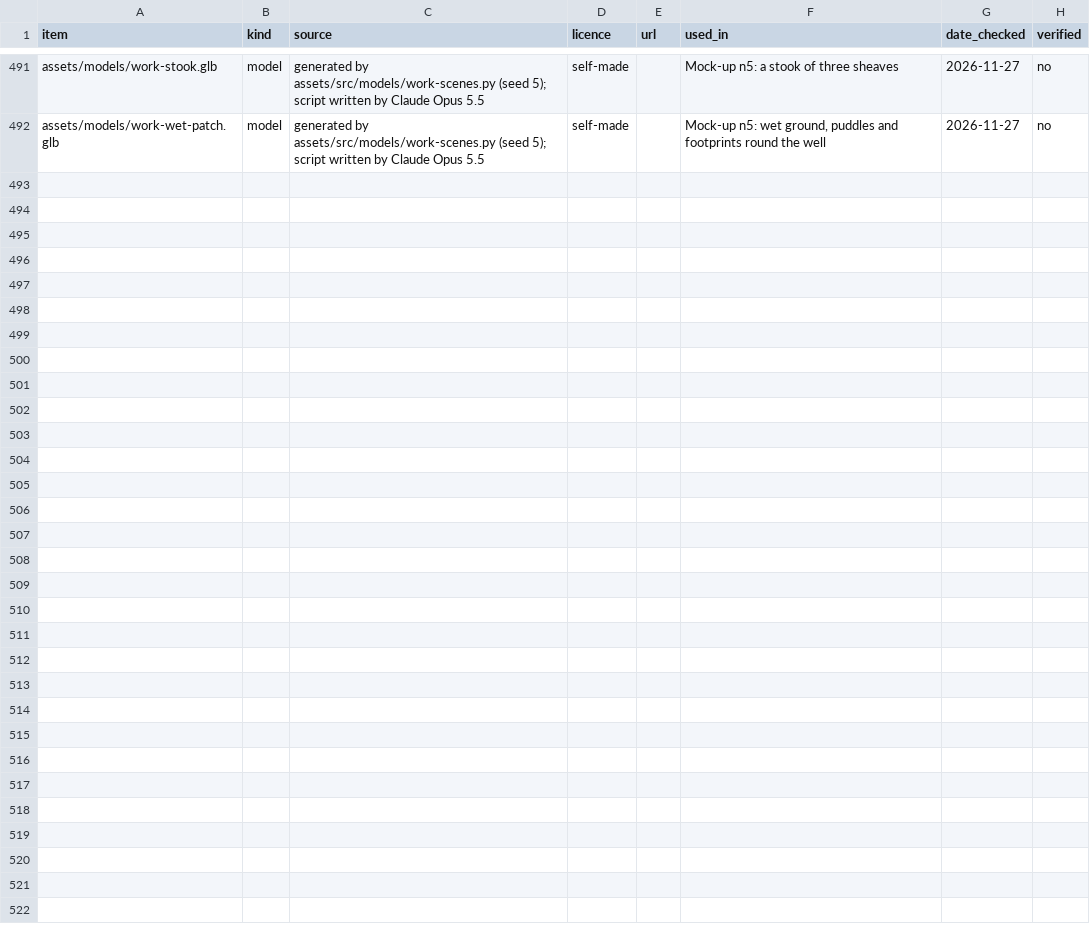
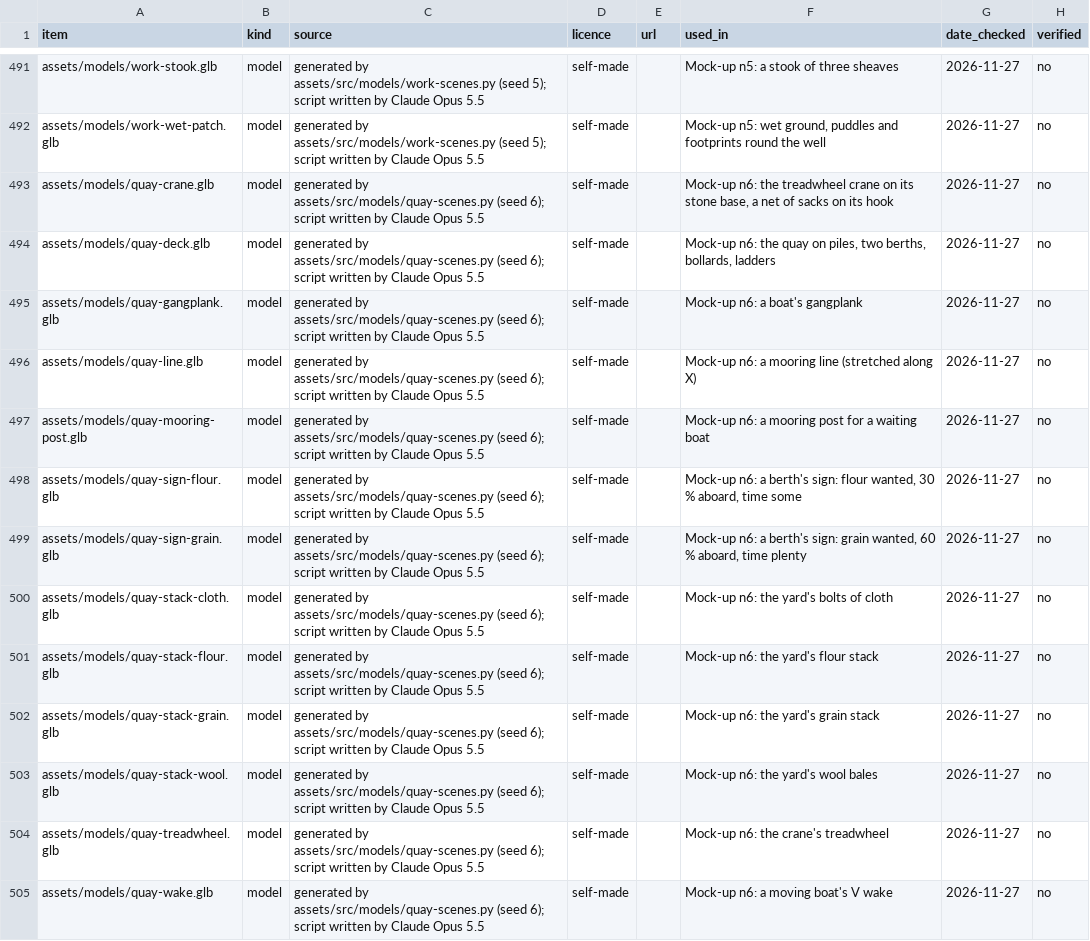
Before and after one commit to Marten-Mrfc/Tide-Toll, a CSV file: assets/LEDGER.csv, drawn as a sheet; only a part is shown, gaps mark what is left out.

```diff
--- a/assets/LEDGER.csv
+++ b/assets/LEDGER.csv
@@ -492 +492,14 @@ assets/models/work-stook.glb,model,generated by assets/src/models/work-scenes.py
 assets/models/work-wet-patch.glb,model,generated by assets/src/models/work-scenes.py (seed 5); script written by Claude Opus 5.5,self-made,,"Mock-up n5: wet ground, puddles and footprints round the well",2026-11-27,no
+assets/models/quay-crane.glb,model,generated by assets/src/models/quay-scenes.py (seed 6); script written by Claude Opus 5.5,self-made,,"Mock-up n6: the treadwheel crane on its stone base, a net of sacks on its hook",2026-11-27,no
+assets/models/quay-deck.glb,model,generated by assets/src/models/quay-scenes.py (seed 6); script written by Claude Opus 5.5,self-made,,"Mock-up n6: the quay on piles, two berths, bollards, ladders",2026-11-27,no
+assets/models/quay-gangplank.glb,model,generated by assets/src/models/quay-scenes.py (seed 6); script written by Claude Opus 5.5,self-made,,Mock-up n6: a boat's gangplank,2026-11-27,no
+assets/models/quay-line.glb,model,generated by assets/src/models/quay-scenes.py (seed 6); script written by Claude Opus 5.5,self-made,,Mock-up n6: a mooring line (stretched along X),2026-11-27,no
+assets/models/quay-mooring-post.glb,model,generated by assets/src/models/quay-scenes.py (seed 6); script written by Claude Opus 5.5,self-made,,Mock-up n6: a mooring post for a waiting boat,2026-11-27,no
+assets/models/quay-sign-flour.glb,model,generated by assets/src/models/quay-scenes.py (seed 6); script written by Claude Opus 5.5,self-made,,"Mock-up n6: a berth's sign: flour wanted, 30 % aboard, time some",2026-11-27,no
+assets/models/quay-sign-grain.glb,model,generated by assets/src/models/quay-scenes.py (seed 6); script written by Claude Opus 5.5,self-made,,"Mock-up n6: a berth's sign: grain wanted, 60 % aboard, time plenty",2026-11-27,no
+assets/models/quay-stack-cloth.glb,model,generated by assets/src/models/quay-scenes.py (seed 6); script written by Claude Opus 5.5,self-made,,Mock-up n6: the yard's bolts of cloth,2026-11-27,no
+assets/models/quay-stack-flour.glb,model,generated by assets/src/models/quay-scenes.py (seed 6); script written by Claude Opus 5.5,self-made,,Mock-up n6: the yard's flour stack,2026-11-27,no
+assets/models/quay-stack-grain.glb,model,generated by assets/src/models/quay-scenes.py (seed 6); script written by Claude Opus 5.5,self-made,,Mock-up n6: the yard's grain stack,2026-11-27,no
+assets/models/quay-stack-wool.glb,model,generated by assets/src/models/quay-scenes.py (seed 6); script written by Claude Opus 5.5,self-made,,Mock-up n6: the yard's wool bales,2026-11-27,no
+assets/models/quay-treadwheel.glb,model,generated by assets/src/models/quay-scenes.py (seed 6); script written by Claude Opus 5.5,self-made,,Mock-up n6: the crane's treadwheel,2026-11-27,no
+assets/models/quay-wake.glb,model,generated by assets/src/models/quay-scenes.py (seed 6); script written by Claude Opus 5.5,self-made,,Mock-up n6: a moving boat's V wake,2026-11-27,no
```
Also changed, not shown: 22 other files.
